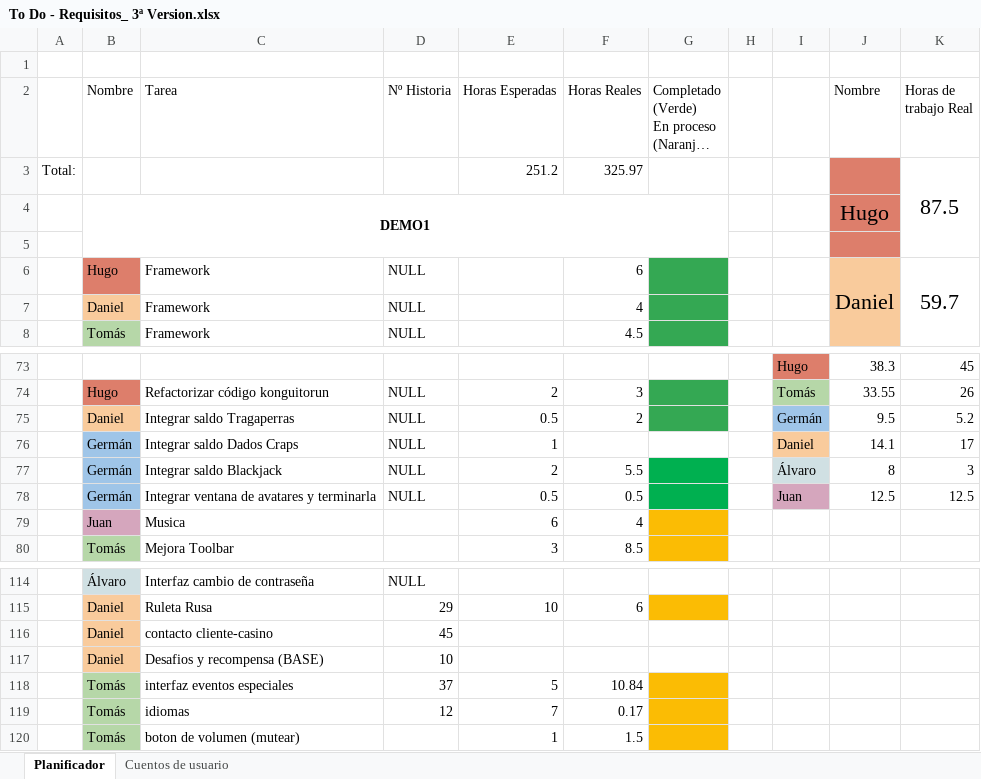
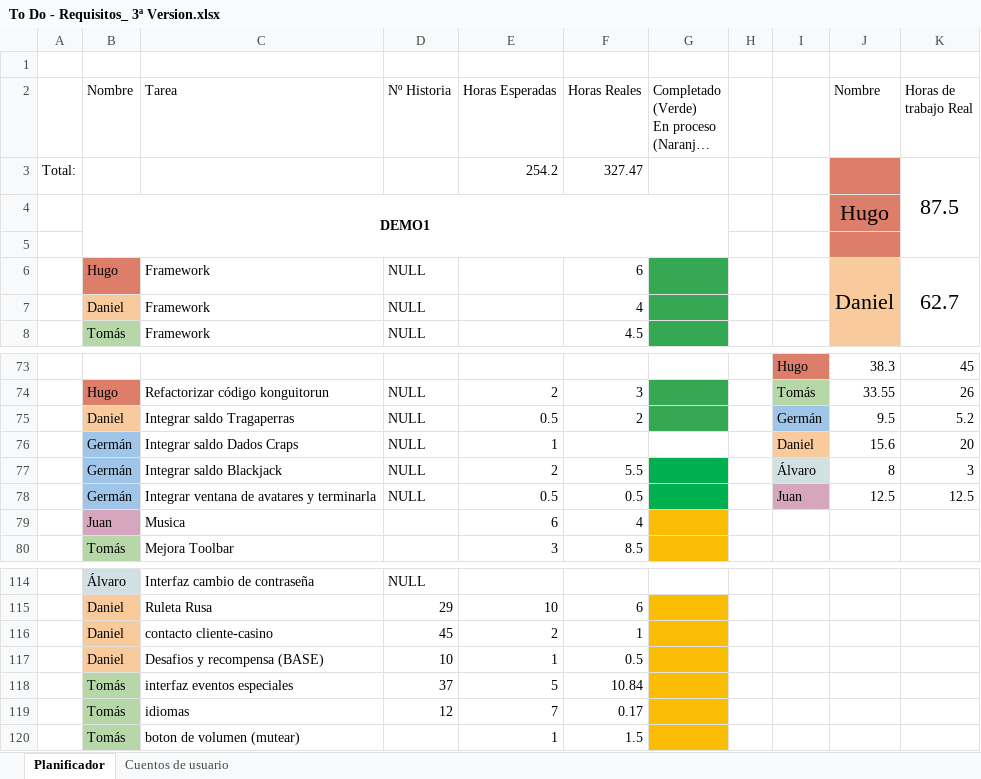
Before and after one commit to DonJuanFederico/Konguitos_Casino, an Excel workbook: Documentación/To Do - Requisitos_ 3ª Version.xlsx, sheet Planificador, drawn as a sheet; only a part is shown, gaps mark what is left out; long unchanged cells end in …; values as stored, in another font and other column widths than the file's, no borders; charts and pictures not drawn; the diff names each change by its address in the sheet, - before the commit and + after, or states it on an @@ line.

Commit message:
Excel

```diff
--- a/Documentación/To Do - Requisitos_ 3ª Version.xlsx (sheet Planificador)
+++ b/Documentación/To Do - Requisitos_ 3ª Version.xlsx (sheet Planificador)
-E3 (Horas Esperadas): 251.2
+E3 (Horas Esperadas): 254.2
-F3 (Horas Reales): 325.97
+F3 (Horas Reales): 327.47
-K6 (Horas de trabajo Real): 59.7
+K6 (Horas de trabajo Real): 62.7
-J76 (Nombre): 14.1
+J76 (Nombre): 15.6
-K76 (Horas de trabajo Real): 17
+K76 (Horas de trabajo Real): 20
-E116 (Horas Esperadas): (empty)
+E116 (Horas Esperadas): 2
-F116 (Horas Reales): (empty)
+F116 (Horas Reales): 1
-G116:G117 fill: none
+G116:G117 fill: #FBBC04
-E117 (Horas Esperadas): (empty)
+E117 (Horas Esperadas): 1
-F117 (Horas Reales): (empty)
+F117 (Horas Reales): 0.5
```
